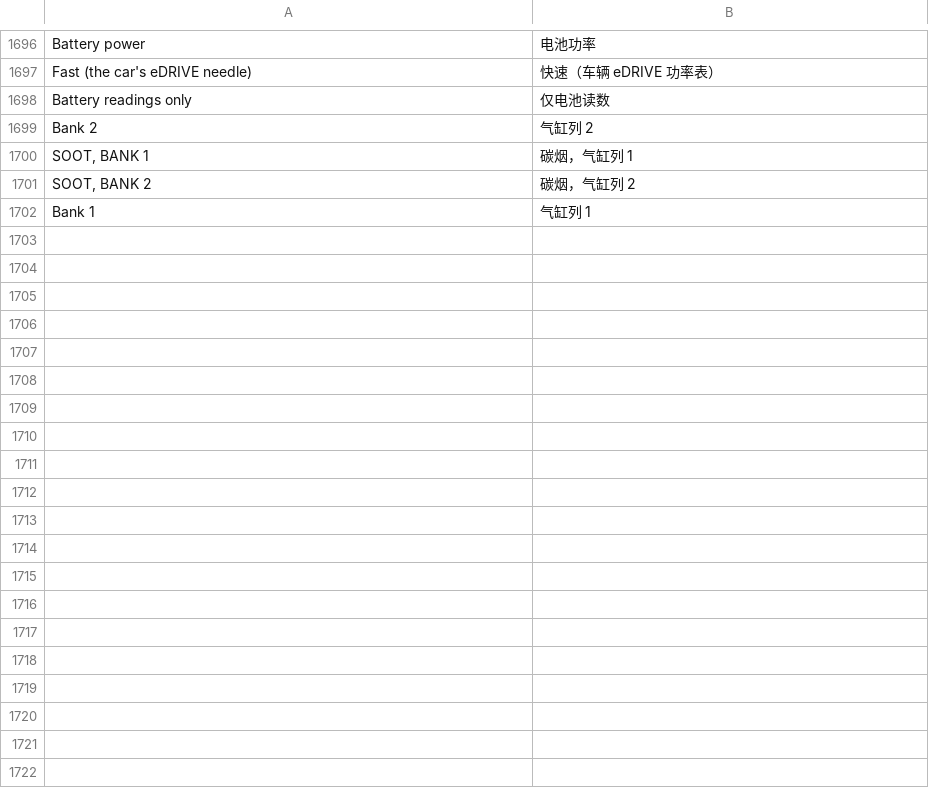
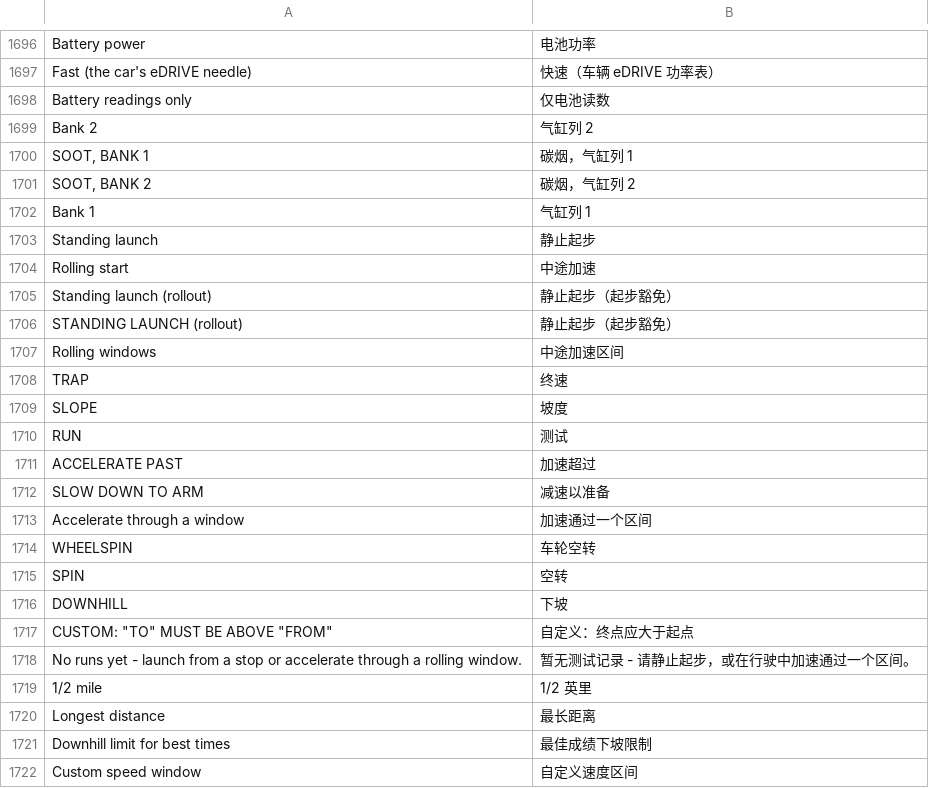
Before and after one commit to 296475202/idrive7-apps, a TSV file: kit/runtime/locales/zh-CN.tsv, drawn as a sheet; only a part is shown, gaps mark what is left out; the diff covers the shown part only.

```diff
--- a/kit/runtime/locales/zh-CN.tsv
+++ b/kit/runtime/locales/zh-CN.tsv
@@ -1702 +1702,21 @@ SOOT, BANK 2	碳烟，气缸列 2
 Bank 1	气缸列 1
+Standing launch	静止起步
+Rolling start	中途加速
+Standing launch (rollout)	静止起步（起步豁免）
+STANDING LAUNCH (rollout)	静止起步（起步豁免）
+Rolling windows	中途加速区间
+TRAP	终速
+SLOPE	坡度
+RUN	测试
+ACCELERATE PAST	加速超过
+SLOW DOWN TO ARM	减速以准备
+Accelerate through a window	加速通过一个区间
+WHEELSPIN	车轮空转
+SPIN	空转
+DOWNHILL	下坡
+CUSTOM: "TO" MUST BE ABOVE "FROM"	自定义：终点应大于起点
+No runs yet - launch from a stop or accelerate through a rolling window.	暂无测试记录 - 请静止起步，或在行驶中加速通过一个区间。
+1/2 mile	1/2 英里
+Longest distance	最长距离
+Downhill limit for best times	最佳成绩下坡限制
+Custom speed window	自定义速度区间
```
Also changed, not shown: 16 added rows elsewhere in this file, kit/runtime/locales/es.tsv, kit/runtime/locales/ko.tsv, 35 other files.
